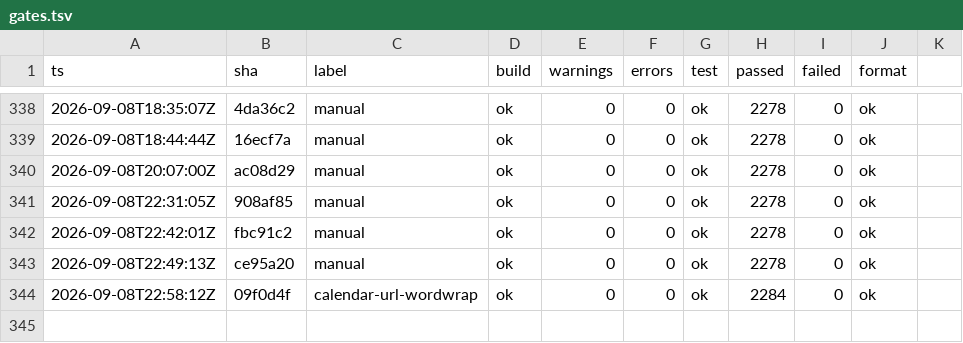
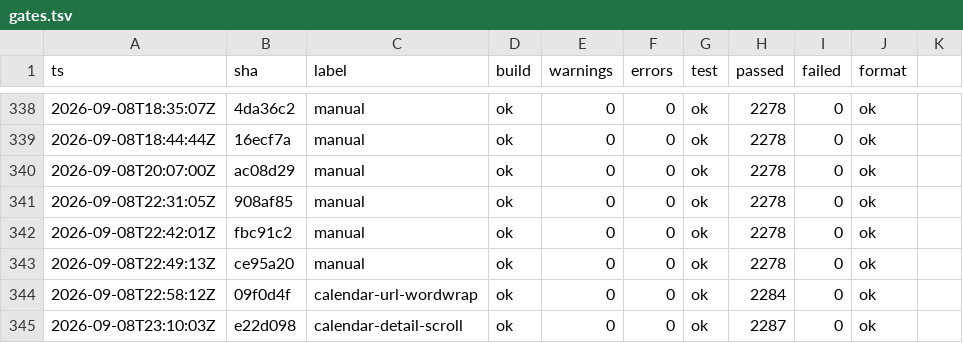
Before and after one commit to headpiece747/ModernWigiDash, a TSV file: .audit/gates.tsv, drawn as a sheet; only a part is shown, gaps mark what is left out; the diff names each change by its address in the sheet, - before the commit and + after, or states it on an @@ line.

Commit message:
feat(calendar): scrollable detail page inside pillbox with rounded clipping

```diff
--- a/.audit/gates.tsv
+++ b/.audit/gates.tsv
+row 345: 2026-09-08T23:10:03Z | e22d098 | calendar-detail-scroll | ok | 0 | 0 | ok | 2287 | 0 | ok
```
Also changed, not shown: 4 other files.
